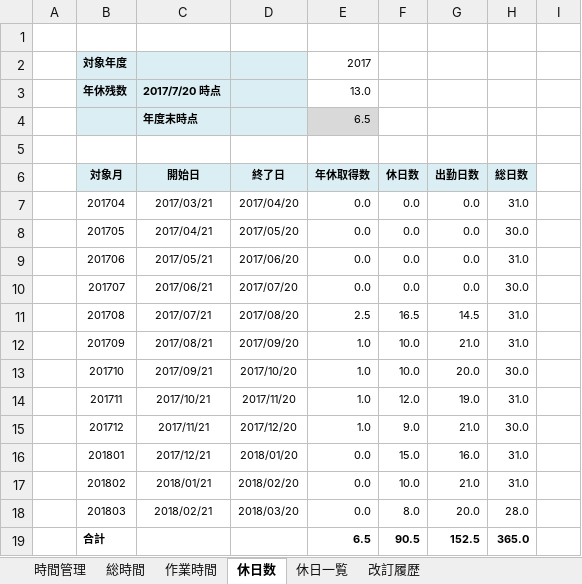
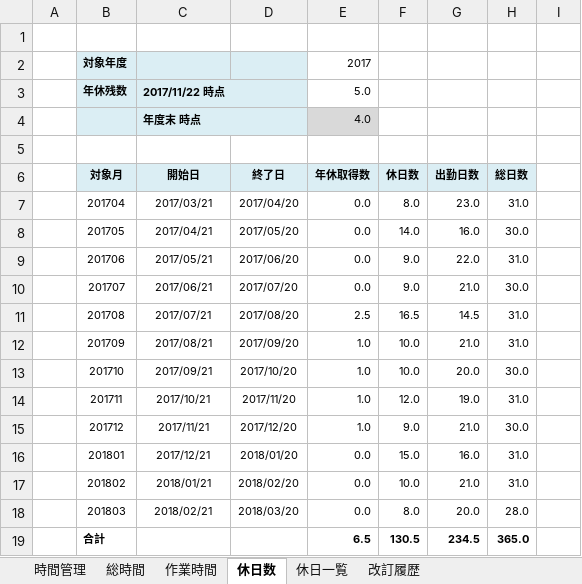
Before and after one commit to draemonash2/other, an Excel workbook: #time_management.xlsm, sheet 休日数, drawn as a sheet; values as stored, in another font and other column widths than the file's, no borders; removed rows and columns are numbered as before the commit, all else as after; the diff names each change by its address in the sheet, - before the commit and + after, or states it on an @@ line.

```diff
--- a/#time_management.xlsm (sheet 休日数)
+++ b/#time_management.xlsm (sheet 休日数)
-C3 (開始日): 2017/7/20 時点
+C3 (開始日): 2017/11/22 時点
+C3:D3 merged
-E3 (年休取得数): 13.0
+E3 (年休取得数): 5.0
-row 4:  |  | 年度末時点 |  | 6.5
+row 4:  |  | 年度末 時点 |  | 4.0
-F7 (休日数): 0.0
+F7 (休日数): 8.0
-G7 (出勤日数): 0.0
+G7 (出勤日数): 23.0
-F8 (休日数): 0.0
+F8 (休日数): 14.0
-G8 (出勤日数): 0.0
+G8 (出勤日数): 16.0
-F9:F10 (休日数): 0.0
+F9:F10 (休日数): 9.0
-G9 (出勤日数): 0.0
+G9 (出勤日数): 22.0
-G10 (出勤日数): 0.0
+G10 (出勤日数): 21.0
-F19 (休日数): 90.5
+F19 (休日数): 130.5
-G19 (出勤日数): 152.5
+G19 (出勤日数): 234.5
```
Also changed, not shown: sheet 時間管理, sheet 改訂履歴, formulas that keep their value, hidden cells, charts or pictures, #memo.xlsm.
